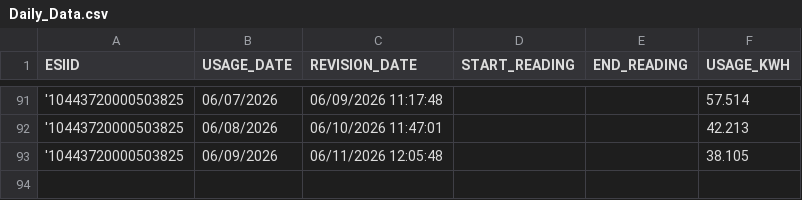
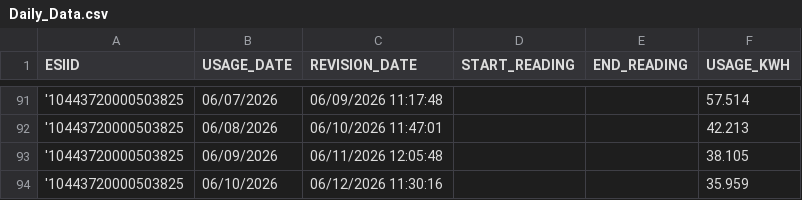
Before and after one commit to Casonrlove/energy-tracker, a CSV file: Daily_Data.csv, drawn as a sheet; only a part is shown, gaps mark what is left out.

```diff
--- a/Daily_Data.csv
+++ b/Daily_Data.csv
@@ -93 +93,2 @@ ESIID,USAGE_DATE,REVISION_DATE,START_READING,END_READING,USAGE_KWH
 '10443720000503825,06/09/2026,06/11/2026 12:05:48,,,38.105
+'10443720000503825,06/10/2026,06/12/2026 11:30:16,,,35.959
```
